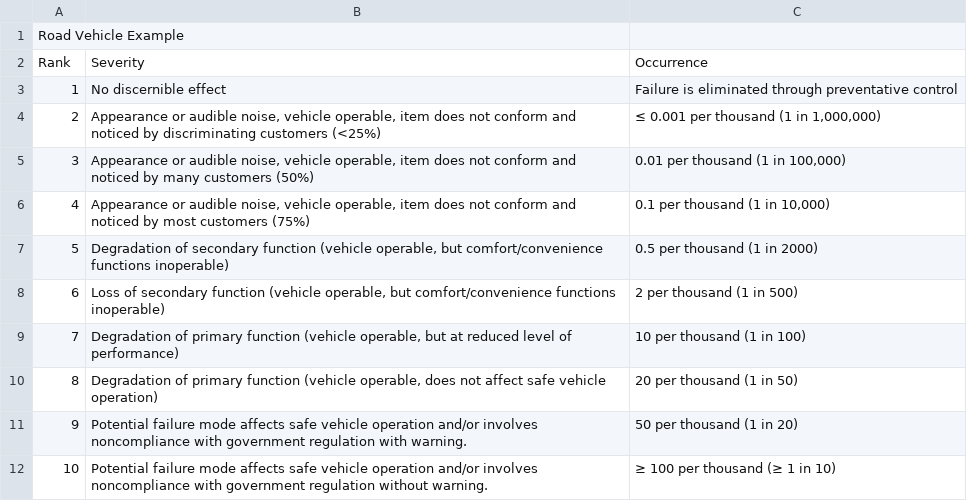
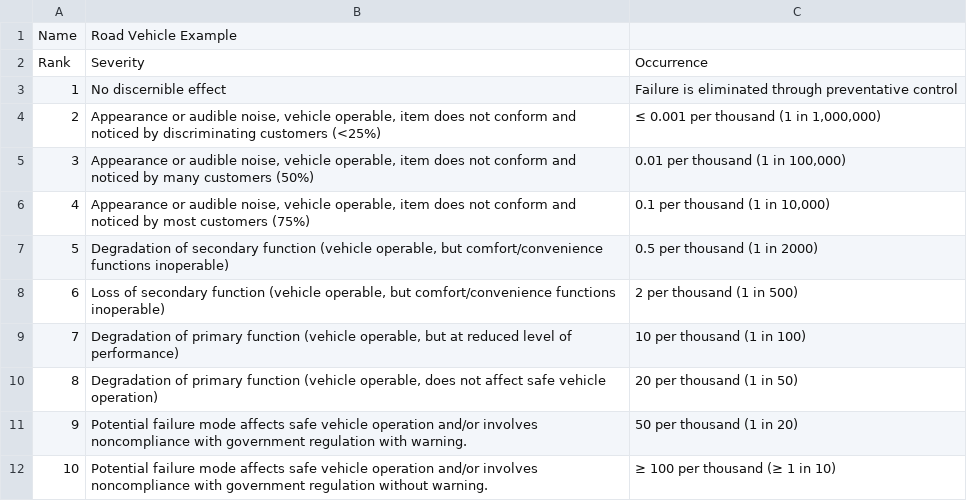
Before and after one commit to muzza3000/fmealitev2, a CSV file: db/seed_data/risk_matrices/road_vehicle_risk_matrix.csv, drawn as a sheet; removed rows and columns are numbered as before the commit, all else as after; the diff names each change by its address in the sheet, - before the commit and + after, or states it on an @@ line.

```diff
--- a/db/seed_data/risk_matrices/road_vehicle_risk_matrix.csv
+++ b/db/seed_data/risk_matrices/road_vehicle_risk_matrix.csv
-row 1: Road Vehicle Example
+row 1: Name | Road Vehicle Example
```
Also changed, not shown: db/seed_data/risk_matrices/general_risk_matrix.csv, 4 other files.
